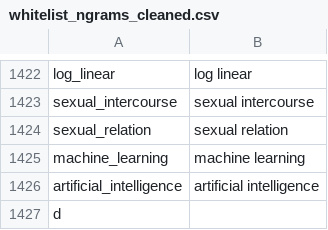
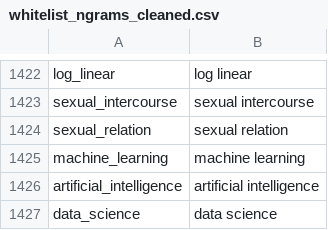
Before and after one commit to Matheusoz/el-processing-tools-wb, a CSV file: data/whitelists/whitelists/whitelist_ngrams_cleaned.csv, drawn as a sheet; only a part is shown, gaps mark what is left out; removed rows and columns are numbered as before the commit, all else as after; the diff names each change by its address in the sheet, - before the commit and + after, or states it on an @@ line.

```diff
--- a/data/whitelists/whitelists/whitelist_ngrams_cleaned.csv
+++ b/data/whitelists/whitelists/whitelist_ngrams_cleaned.csv
-row 1427: d
+row 1427: data_science | data science
```
Also changed, not shown: 1 other file.
